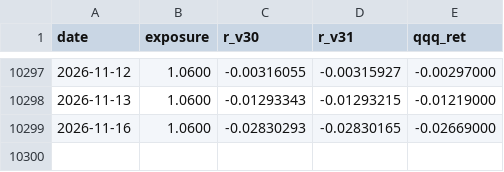
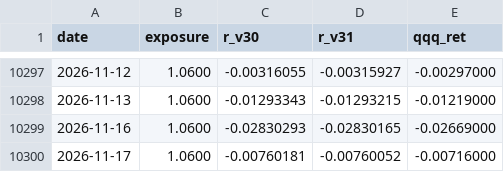
Before and after one commit to marty21gt/fragility-monitor, a CSV file: divergence.csv, drawn as a sheet; only a part is shown, gaps mark what is left out; the diff names each change by its address in the sheet, - before the commit and + after, or states it on an @@ line.

Commit message:
Update divergence log 2026-11-18

```diff
--- a/divergence.csv
+++ b/divergence.csv
+row 10300: 2026-11-17 | 1.0600 | -0.00760181 | -0.00760052 | -0.00716000
```
